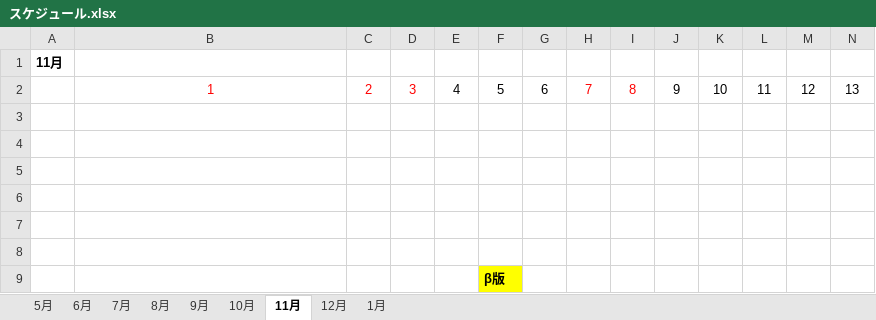
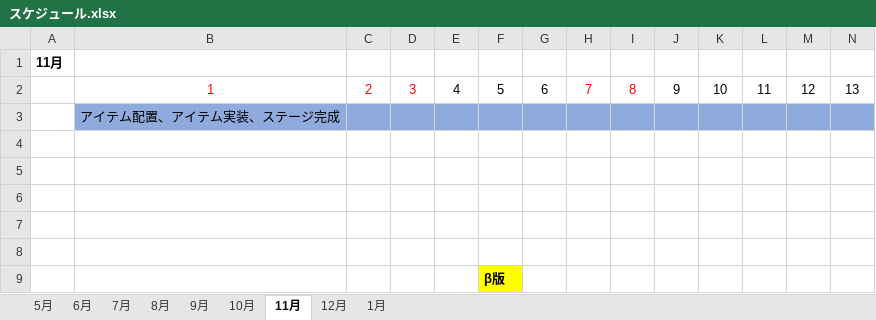
Before and after one commit to Akiyoshi-2/Employment-work, an Excel workbook: スケジュール/スケジュール.xlsx, sheet 11月, drawn as a sheet; only a part is shown; values as stored, in another font and other column widths than the file's, no borders; the diff covers the shown part only; the diff names each change by its address in the sheet, - before the commit and + after, or states it on an @@ line.

```diff
--- a/スケジュール/スケジュール.xlsx (sheet 11月)
+++ b/スケジュール/スケジュール.xlsx (sheet 11月)
-B3: (empty)
+B3: アイテム配置、アイテム実装、ステージ完成
-B3:N3 fill: none
+B3:N3 fill: #8FAADC
```
Also changed, not shown: cell formats elsewhere in this sheet, sheet 10月, sheet 9月.
